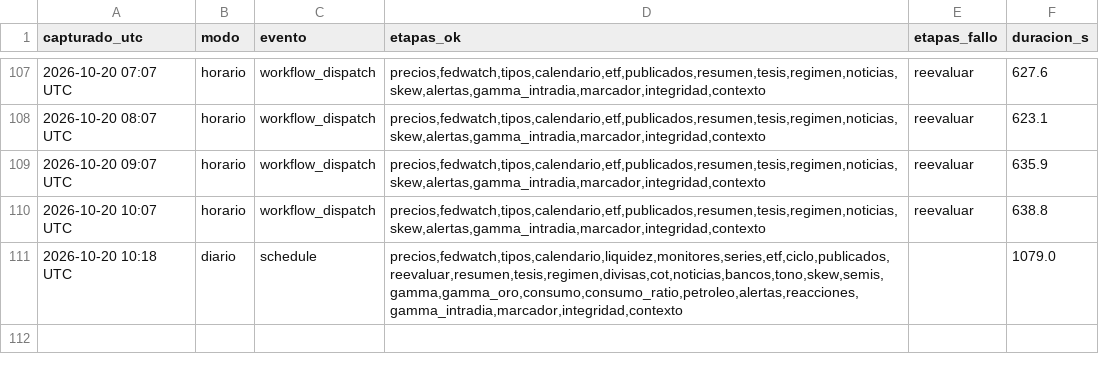
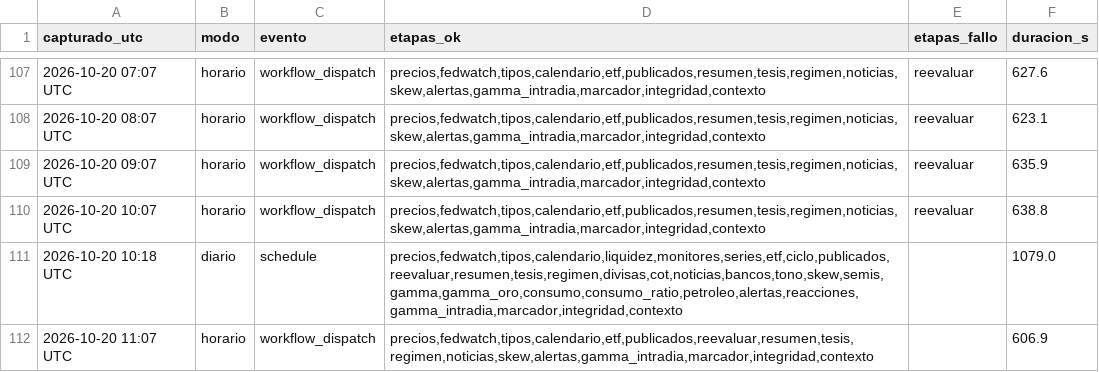
Before and after one commit to komonartisans-ops/nexora-terminal, a CSV file: data/ejecuciones.csv, drawn as a sheet; only a part is shown, gaps mark what is left out.

```diff
--- a/data/ejecuciones.csv
+++ b/data/ejecuciones.csv
@@ -111 +111,2 @@ capturado_utc,modo,evento,etapas_ok,etapas_fallo,duracion_s
 2026-10-20 10:18 UTC,diario,schedule,"precios,fedwatch,tipos,calendario,liquidez,monitores,series,etf,ciclo,publicados,reevaluar,resumen,tesis,regimen,divisas,cot,noticias,bancos,tono,skew,semis,gamma,gamma_oro,consumo,consumo_ratio,petroleo,alertas,reacciones,gamma_intradia,marcador,integridad,contexto",,1079.0
+2026-10-20 11:07 UTC,horario,workflow_dispatch,"precios,fedwatch,tipos,calendario,etf,publicados,reevaluar,resumen,tesis,regimen,noticias,skew,alertas,gamma_intradia,marcador,integridad,contexto",,606.9
```
Also changed, not shown: data/historico_fedwatch.csv, data/historico_precios.csv, 27 other files.
